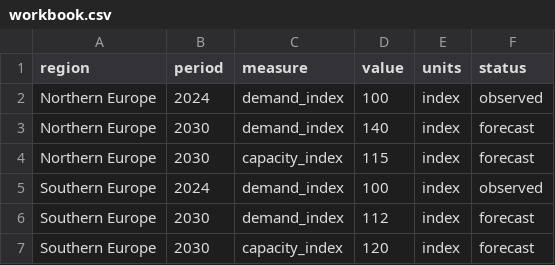
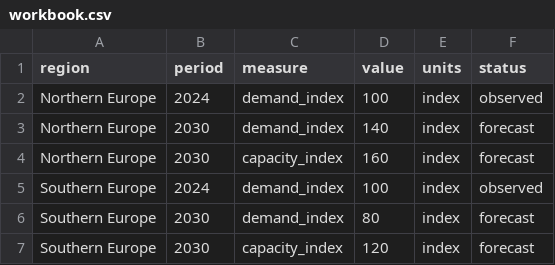
Before and after one commit to longdang193/foresight-os, a CSV file: evaluation/cases/case-003/workbook.csv, drawn as a sheet.

Commit message:
Harden workbook cache currentness and portability

```diff
--- a/evaluation/cases/case-003/workbook.csv
+++ b/evaluation/cases/case-003/workbook.csv
@@ -3,5 +3,5 @@ Northern Europe,2024,demand_index,100,index,observed
 Northern Europe,2030,demand_index,140,index,forecast
-Northern Europe,2030,capacity_index,115,index,forecast
+Northern Europe,2030,capacity_index,160,index,forecast
 Southern Europe,2024,demand_index,100,index,observed
-Southern Europe,2030,demand_index,112,index,forecast
+Southern Europe,2030,demand_index,80,index,forecast
 Southern Europe,2030,capacity_index,120,index,forecast
```
Also changed, not shown: 5 other files.
